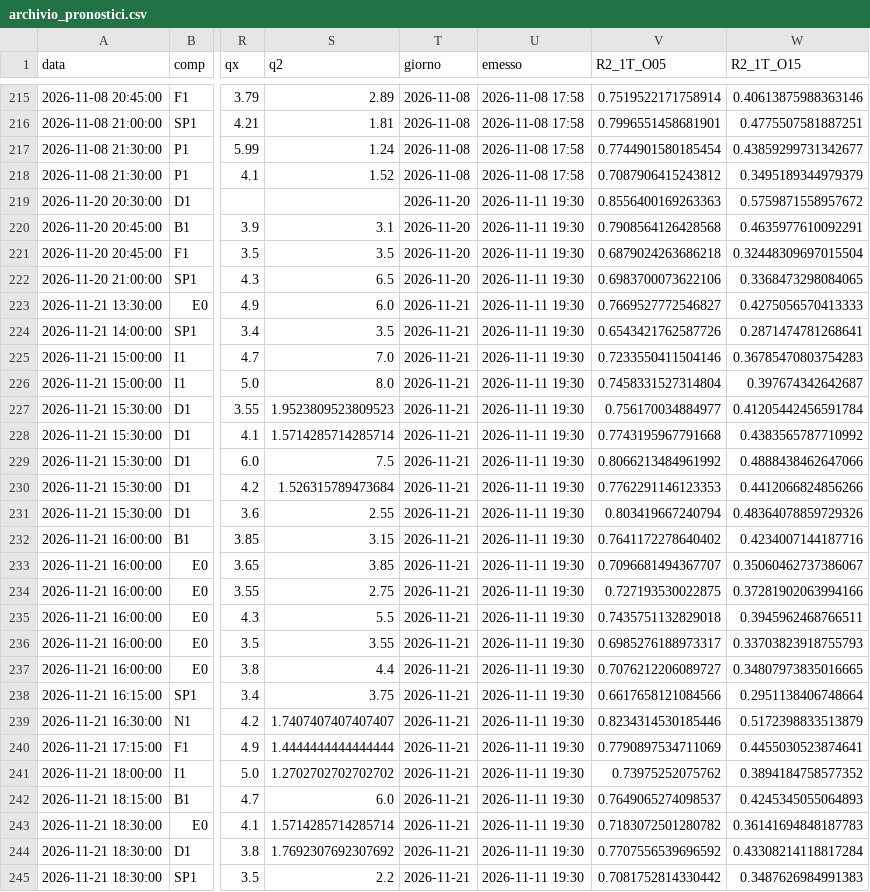
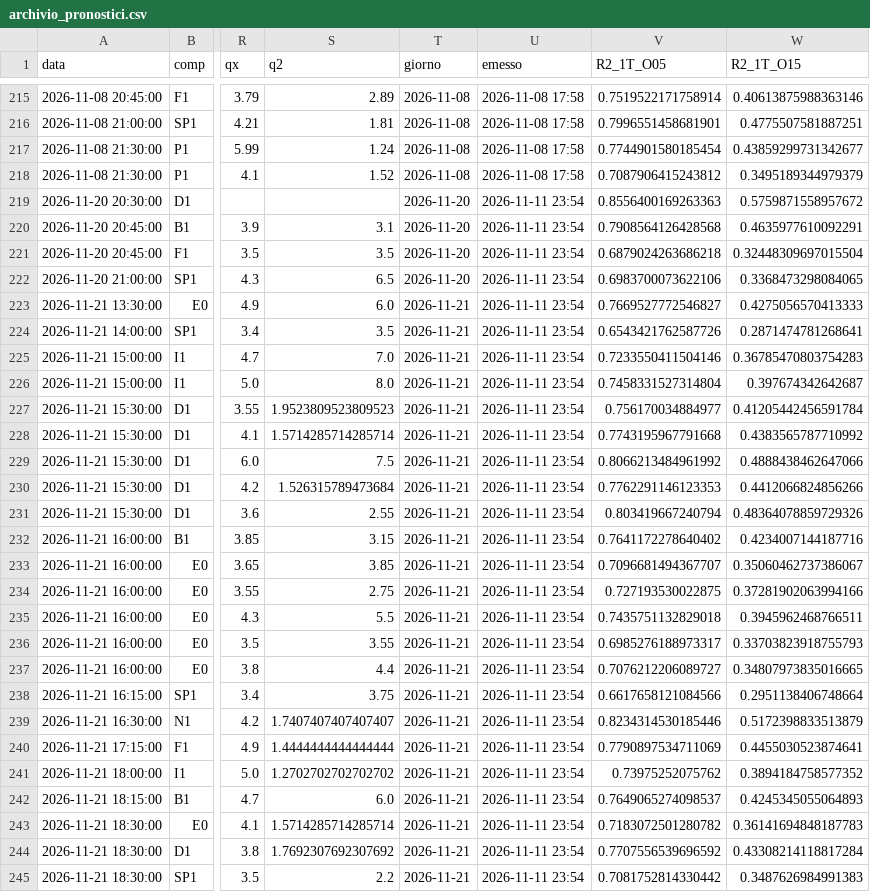
Before and after one commit to Mustang302429/pronostici, a CSV file: dati/archivio_pronostici.csv, drawn as a sheet; only a part is shown, gaps mark what is left out; the diff covers the shown part only; the diff names each change by its address in the sheet, - before the commit and + after, or states it on an @@ line.

```diff
--- a/dati/archivio_pronostici.csv
+++ b/dati/archivio_pronostici.csv
-U219:U245 (emesso): 2026-11-11 19:30
+U219:U245 (emesso): 2026-11-11 23:54
```
Also changed, not shown: 48 edited cells elsewhere in this file, 2 other files.
